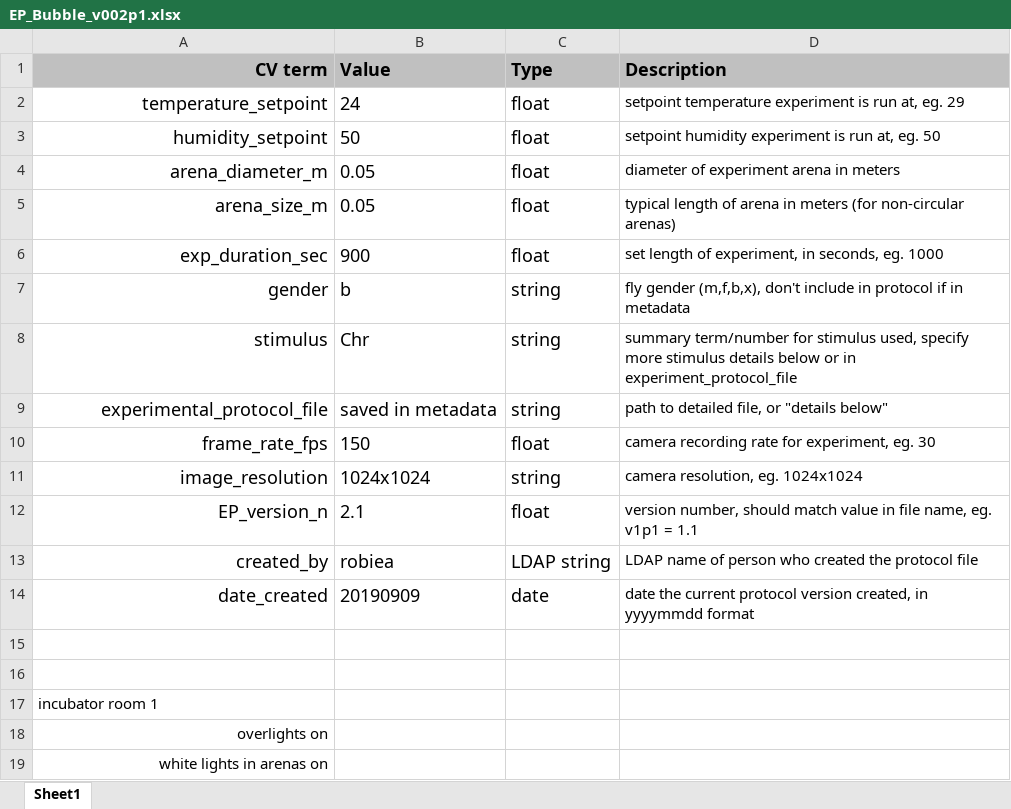
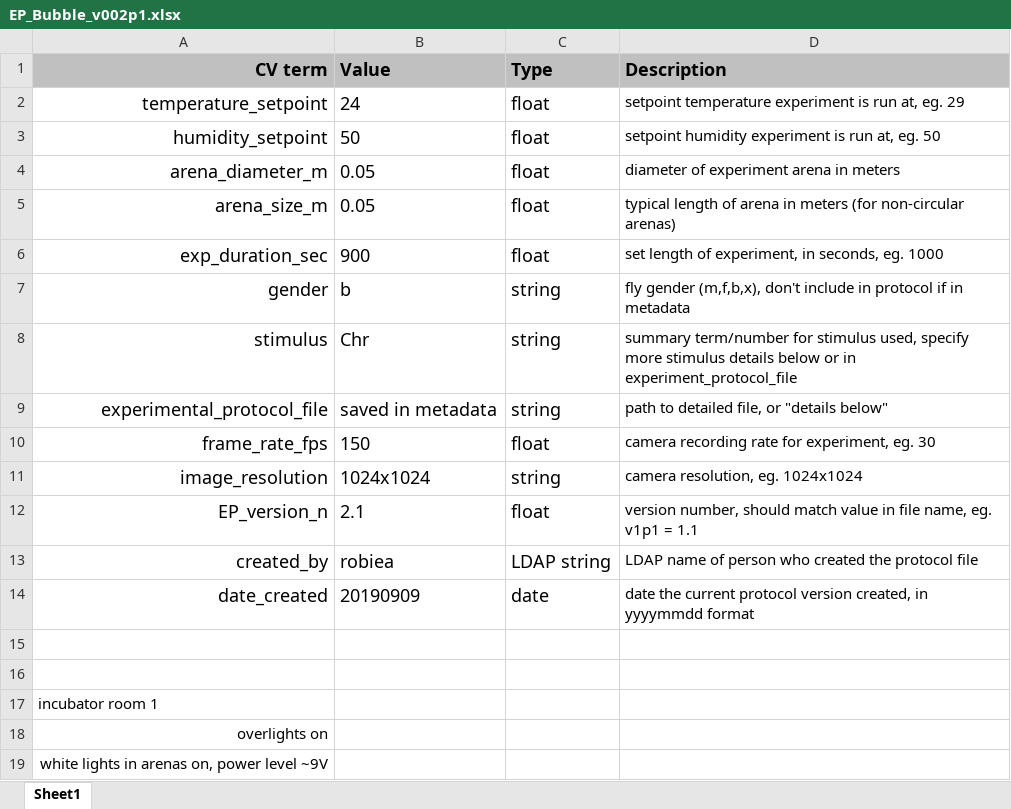
Before and after one commit to arobie/FlyBubbleParamFiles, an Excel workbook: ProtocolFiles/EP_Bubble_v002p1.xlsx, sheet Sheet1, drawn as a sheet; values as stored, in another font and other column widths than the file's, no borders; the diff names each change by its address in the sheet, - before the commit and + after, or states it on an @@ line.

Commit message:
white lights on at 9V, room at 24C, schretterc experimenter

```diff
--- a/ProtocolFiles/EP_Bubble_v002p1.xlsx (sheet Sheet1)
+++ b/ProtocolFiles/EP_Bubble_v002p1.xlsx (sheet Sheet1)
-A19 (CV term): white lights in arenas on
+A19 (CV term): white lights in arenas on, power level ~9V
```
Also changed, not shown: 1 other file.
